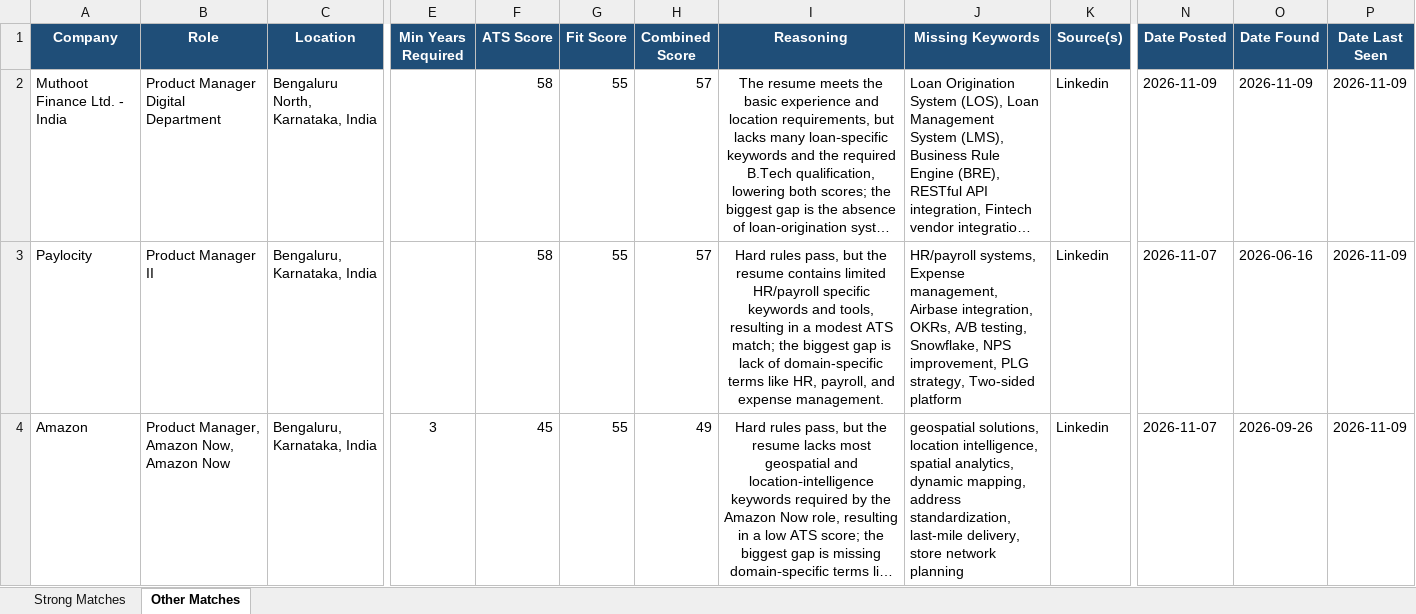
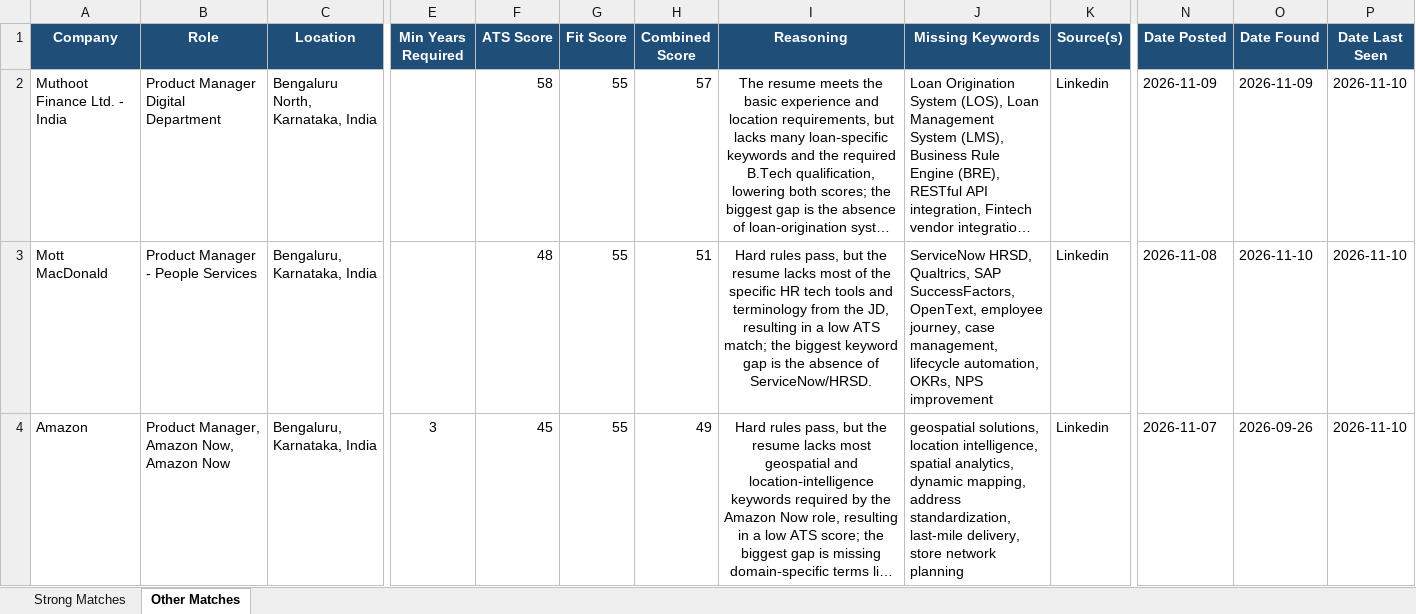
Before and after one commit to anirbanp19/Job-Tracker, an Excel workbook: output/jobs_master.xlsx, sheet Other Matches, drawn as a sheet; only a part is shown, gaps mark what is left out; long unchanged cells end in …; values as stored, in another font and other column widths than the file's, no borders; the diff covers the shown part only; the diff names each change by its address in the sheet, - before the commit and + after, or states it on an @@ line.

```diff
--- a/output/jobs_master.xlsx (sheet Other Matches)
+++ b/output/jobs_master.xlsx (sheet Other Matches)
-P2:P4 (Date Last Seen): 2026-11-09
+P2:P4 (Date Last Seen): 2026-11-10
-A3 (Company): Paylocity
+A3 (Company): Mott MacDonald
-B3 (Role): Product Manager II
+B3 (Role): Product Manager - People Services
-F3 (ATS Score): 58
+F3 (ATS Score): 48
-H3 (Combined Score): 57
+H3 (Combined Score): 51
-I3 (Reasoning): …the resume contains limited HR/payroll specific keywords and tools, resulting in a modest ATS match; the biggest gap is lack of domain-specific terms like HR, payroll, and expense management.
+I3 (Reasoning): …the resume lacks most of the specific HR tech tools and terminology from the JD, resulting in a low ATS match; the biggest keyword gap is the absence of ServiceNow/HRSD.
-J3 (Missing Keywords): HR/payroll systems, Expense management, Airbase integration, OKRs, A/B testing, Snowflake, NPS improvement, PLG strategy, Two-sided platform
+J3 (Missing Keywords): ServiceNow HRSD, Qualtrics, SAP SuccessFactors, OpenText, employee journey, case management, lifecycle automation, OKRs, NPS improvement
-N3 (Date Posted): 2026-11-07
+N3 (Date Posted): 2026-11-08
-O3 (Date Found): 2026-06-16
+O3 (Date Found): 2026-11-10
```
Also changed, not shown: 1 added row, 3 removed rows and 4 edited cells elsewhere in this sheet, sheet Strong Matches, 1 other file.
